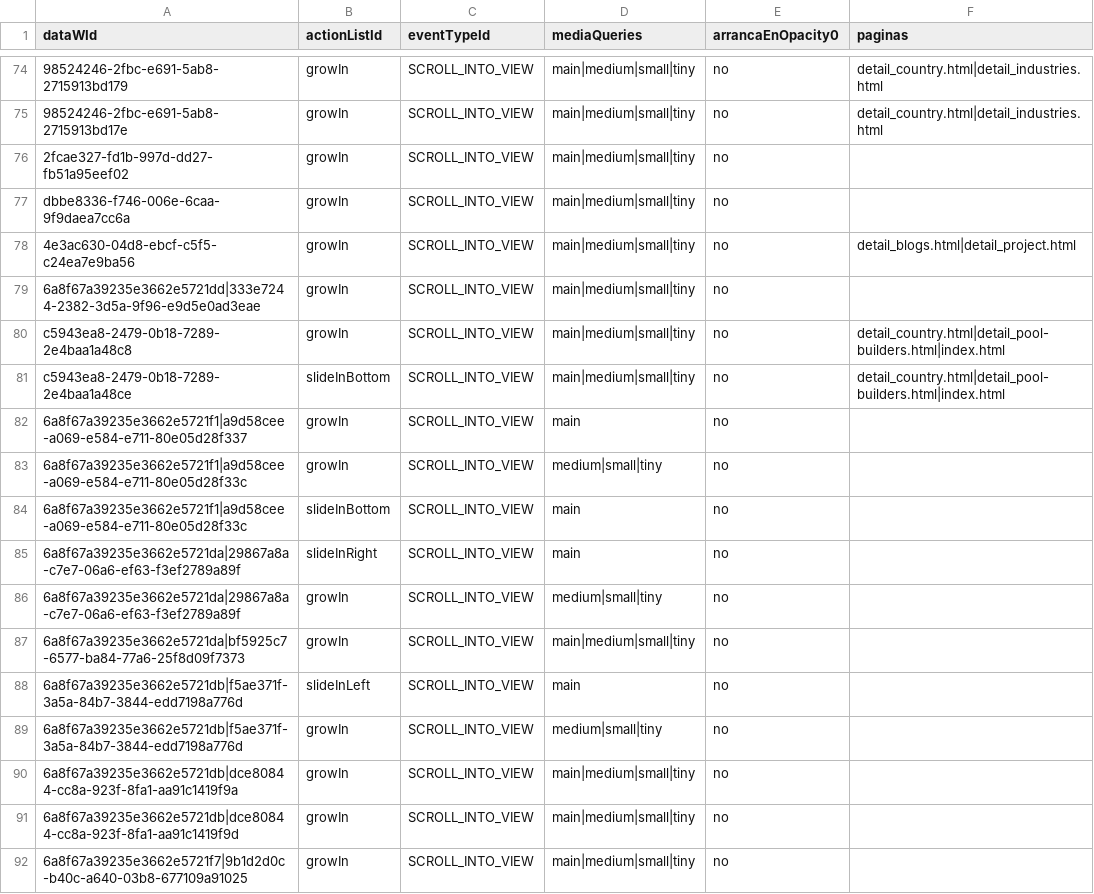
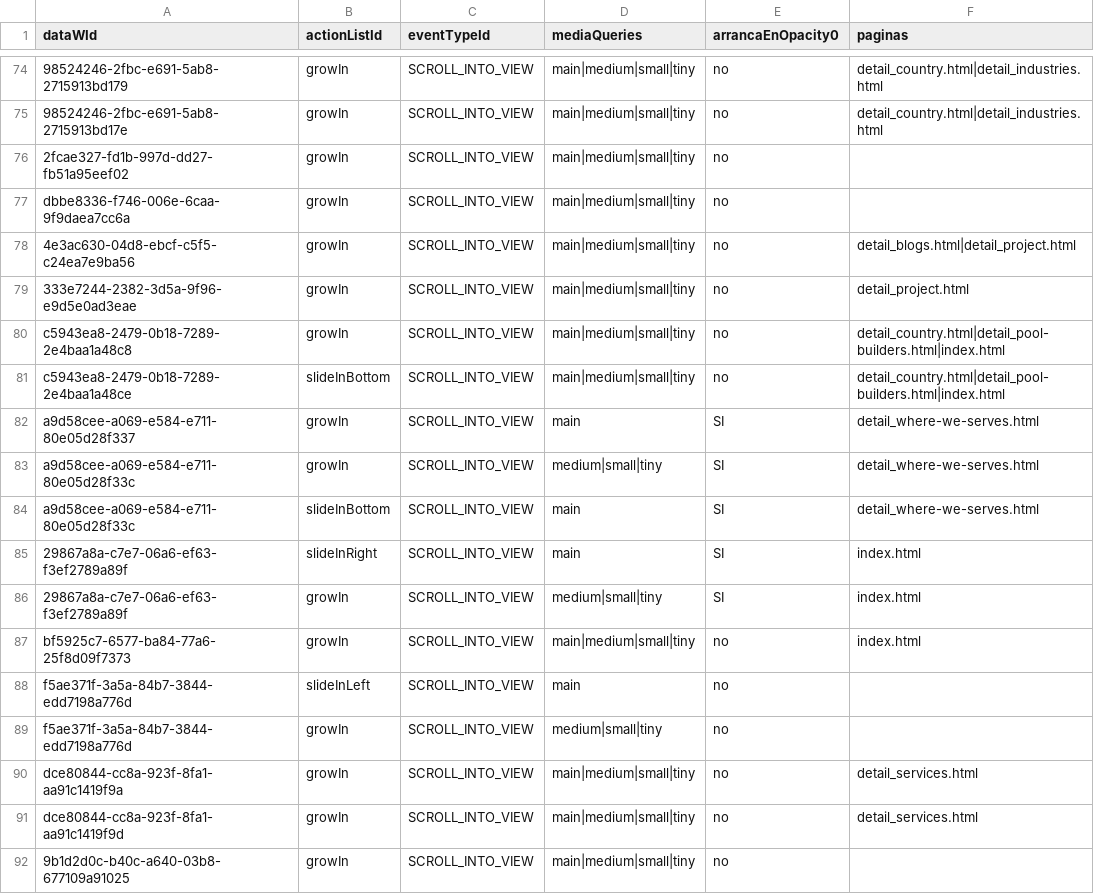
Before and after one commit to Senavia-Corp/mrandmrs-outdoor-living, a CSV file: _source/animations/ix2-targets.csv, drawn as a sheet; only a part is shown, gaps mark what is left out; the diff covers the shown part only.

```diff
--- a/_source/animations/ix2-targets.csv
+++ b/_source/animations/ix2-targets.csv
@@ -78,15 +78,15 @@
 "4e3ac630-04d8-ebcf-c5f5-c24ea7e9ba56","growIn","SCROLL_INTO_VIEW","main|medium|small|tiny","no","detail_blogs.html|detail_project.html"
-"6a8f67a39235e3662e5721dd|333e7244-2382-3d5a-9f96-e9d5e0ad3eae","growIn","SCROLL_INTO_VIEW","main|medium|small|tiny","no",""
+"333e7244-2382-3d5a-9f96-e9d5e0ad3eae","growIn","SCROLL_INTO_VIEW","main|medium|small|tiny","no","detail_project.html"
 "c5943ea8-2479-0b18-7289-2e4baa1a48c8","growIn","SCROLL_INTO_VIEW","main|medium|small|tiny","no","detail_country.html|detail_pool-builders.html|index.html"
 "c5943ea8-2479-0b18-7289-2e4baa1a48ce","slideInBottom","SCROLL_INTO_VIEW","main|medium|small|tiny","no","detail_country.html|detail_pool-builders.html|index.html"
-"6a8f67a39235e3662e5721f1|a9d58cee-a069-e584-e711-80e05d28f337","growIn","SCROLL_INTO_VIEW","main","no",""
-"6a8f67a39235e3662e5721f1|a9d58cee-a069-e584-e711-80e05d28f33c","growIn","SCROLL_INTO_VIEW","medium|small|tiny","no",""
-"6a8f67a39235e3662e5721f1|a9d58cee-a069-e584-e711-80e05d28f33c","slideInBottom","SCROLL_INTO_VIEW","main","no",""
-"6a8f67a39235e3662e5721da|29867a8a-c7e7-06a6-ef63-f3ef2789a89f","slideInRight","SCROLL_INTO_VIEW","main","no",""
-"6a8f67a39235e3662e5721da|29867a8a-c7e7-06a6-ef63-f3ef2789a89f","growIn","SCROLL_INTO_VIEW","medium|small|tiny","no",""
-"6a8f67a39235e3662e5721da|bf5925c7-6577-ba84-77a6-25f8d09f7373","growIn","SCROLL_INTO_VIEW","main|medium|small|tiny","no",""
-"6a8f67a39235e3662e5721db|f5ae371f-3a5a-84b7-3844-edd7198a776d","slideInLeft","SCROLL_INTO_VIEW","main","no",""
-"6a8f67a39235e3662e5721db|f5ae371f-3a5a-84b7-3844-edd7198a776d","growIn","SCROLL_INTO_VIEW","medium|small|tiny","no",""
-"6a8f67a39235e3662e5721db|dce80844-cc8a-923f-8fa1-aa91c1419f9a","growIn","SCROLL_INTO_VIEW","main|medium|small|tiny","no",""
-"6a8f67a39235e3662e5721db|dce80844-cc8a-923f-8fa1-aa91c1419f9d","growIn","SCROLL_INTO_VIEW","main|medium|small|tiny","no",""
-"6a8f67a39235e3662e5721f7|9b1d2d0c-b40c-a640-03b8-677109a91025","growIn","SCROLL_INTO_VIEW","main|medium|small|tiny","no",""
+"a9d58cee-a069-e584-e711-80e05d28f337","growIn","SCROLL_INTO_VIEW","main","SI","detail_where-we-serves.html"
+"a9d58cee-a069-e584-e711-80e05d28f33c","growIn","SCROLL_INTO_VIEW","medium|small|tiny","SI","detail_where-we-serves.html"
+"a9d58cee-a069-e584-e711-80e05d28f33c","slideInBottom","SCROLL_INTO_VIEW","main","SI","detail_where-we-serves.html"
+"29867a8a-c7e7-06a6-ef63-f3ef2789a89f","slideInRight","SCROLL_INTO_VIEW","main","SI","index.html"
+"29867a8a-c7e7-06a6-ef63-f3ef2789a89f","growIn","SCROLL_INTO_VIEW","medium|small|tiny","SI","index.html"
+"bf5925c7-6577-ba84-77a6-25f8d09f7373","growIn","SCROLL_INTO_VIEW","main|medium|small|tiny","no","index.html"
+"f5ae371f-3a5a-84b7-3844-edd7198a776d","slideInLeft","SCROLL_INTO_VIEW","main","no",""
+"f5ae371f-3a5a-84b7-3844-edd7198a776d","growIn","SCROLL_INTO_VIEW","medium|small|tiny","no",""
+"dce80844-cc8a-923f-8fa1-aa91c1419f9a","growIn","SCROLL_INTO_VIEW","main|medium|small|tiny","no","detail_services.html"
+"dce80844-cc8a-923f-8fa1-aa91c1419f9d","growIn","SCROLL_INTO_VIEW","main|medium|small|tiny","no","detail_services.html"
+"9b1d2d0c-b40c-a640-03b8-677109a91025","growIn","SCROLL_INTO_VIEW","main|medium|small|tiny","no",""
```
Also changed, not shown: 116 edited cells elsewhere in this file, 4 other files.
